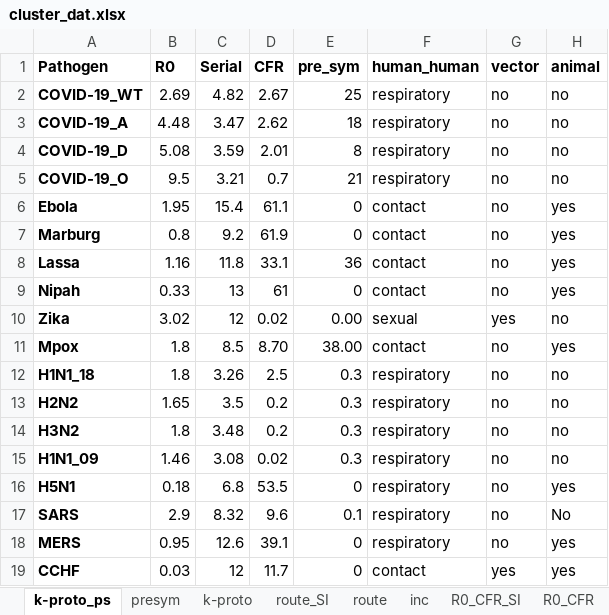
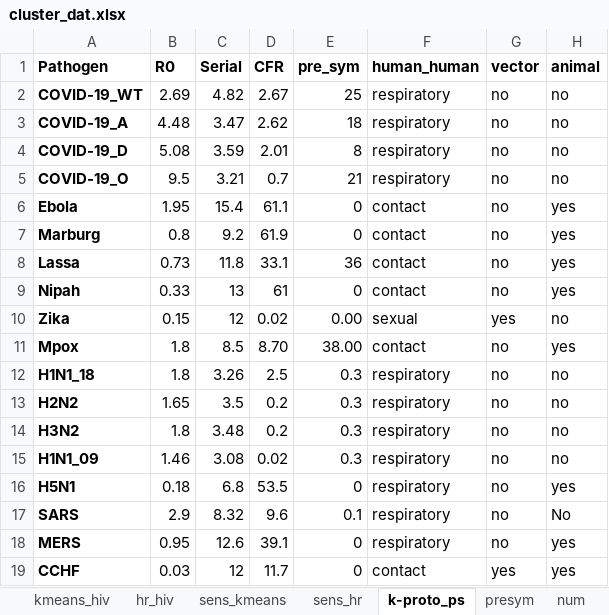
Before and after one commit to Jward2847/archetypes, an Excel workbook: Clustering/cluster_dat.xlsx, sheet k-proto_ps, drawn as a sheet; values as stored, in another font and other column widths than the file's, no borders; the diff names each change by its address in the sheet, - before the commit and + after, or states it on an @@ line.

```diff
--- a/Clustering/cluster_dat.xlsx (sheet k-proto_ps)
+++ b/Clustering/cluster_dat.xlsx (sheet k-proto_ps)
-sheet tab: k-proto
+sheet tab: sens_hr
-sheet tab: route_SI
-sheet tab: route
-sheet tab: inc
-sheet tab: R0_CFR_SI
-sheet tab: R0_CFR
+sheet tab: kmeans_hiv
+sheet tab: hr_hiv
+sheet tab: sens_kmeans
@@ sheet tab order changed: kmeans_hiv | hr_hiv | sens_kmeans | sens_hr | k-proto_ps | presym | num @@
-B8 (R0): 1.16
+B8 (R0): 0.73
-B10 (R0): 3.02
+B10 (R0): 0.15
```
Also changed, not shown: sheet sens_hr, sheet num, sheet presym, 14 other files.
